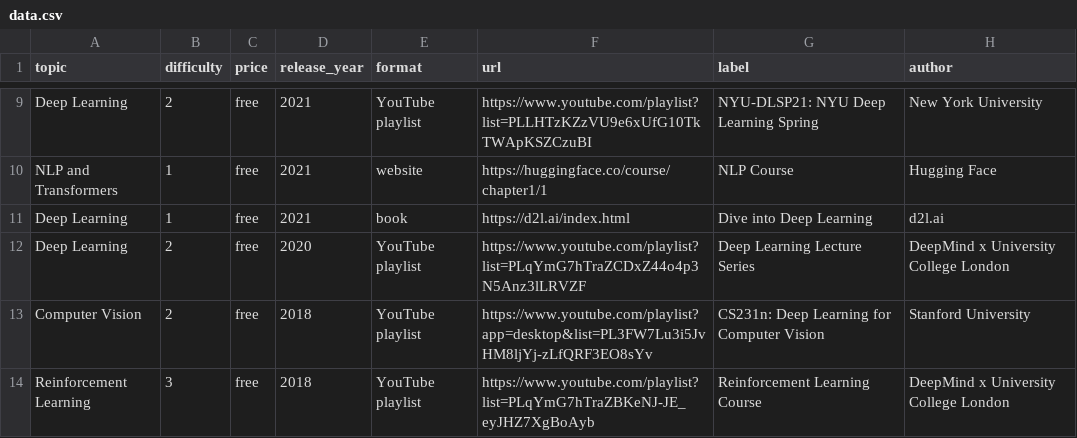
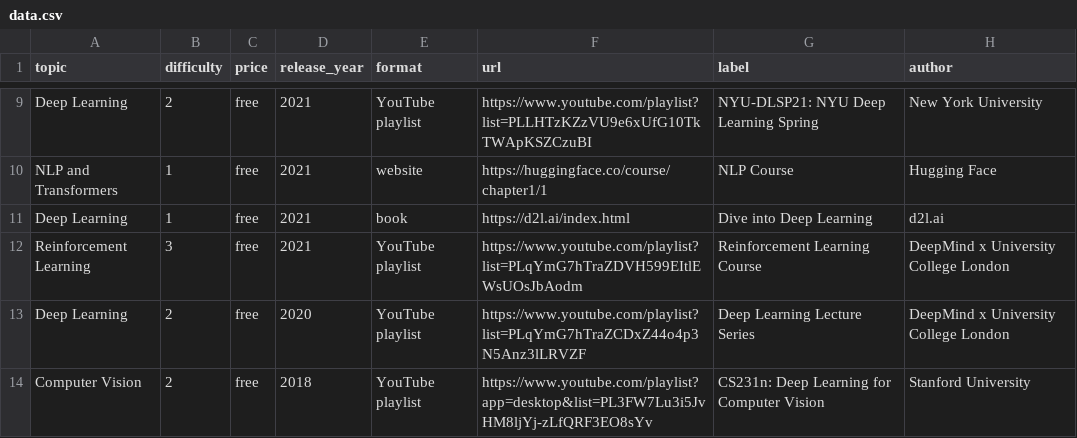
Before and after one commit to SkalskiP/courses, a CSV file: automation/data.csv, drawn as a sheet; only a part is shown, gaps mark what is left out.

```diff
--- a/automation/data.csv
+++ b/automation/data.csv
@@ -11,4 +11,4 @@ NLP and Transformers, 1, free, 2021, website, https://huggingface.co/course/chap
 Deep Learning, 1, free, 2021, book, https://d2l.ai/index.html, Dive into Deep Learning, d2l.ai
+Reinforcement Learning, 3, free, 2021, YouTube playlist, https://www.youtube.com/playlist?list=PLqYmG7hTraZDVH599EItlEWsUOsJbAodm, Reinforcement Learning Course, DeepMind x University College London
 Deep Learning, 2, free, 2020, YouTube playlist, https://www.youtube.com/playlist?list=PLqYmG7hTraZCDxZ44o4p3N5Anz3lLRVZF, Deep Learning Lecture Series, DeepMind x University College London
 Computer Vision, 2, free, 2018, YouTube playlist, https://www.youtube.com/playlist?app=desktop&list=PL3FW7Lu3i5JvHM8ljYj-zLfQRF3EO8sYv, CS231n: Deep Learning for Computer Vision, Stanford University
-Reinforcement Learning, 3, free, 2018, YouTube playlist, https://www.youtube.com/playlist?list=PLqYmG7hTraZBKeNJ-JE_eyJHZ7XgBoAyb, Reinforcement Learning Course, DeepMind x University College London
```
Also changed, not shown: 1 other file.
